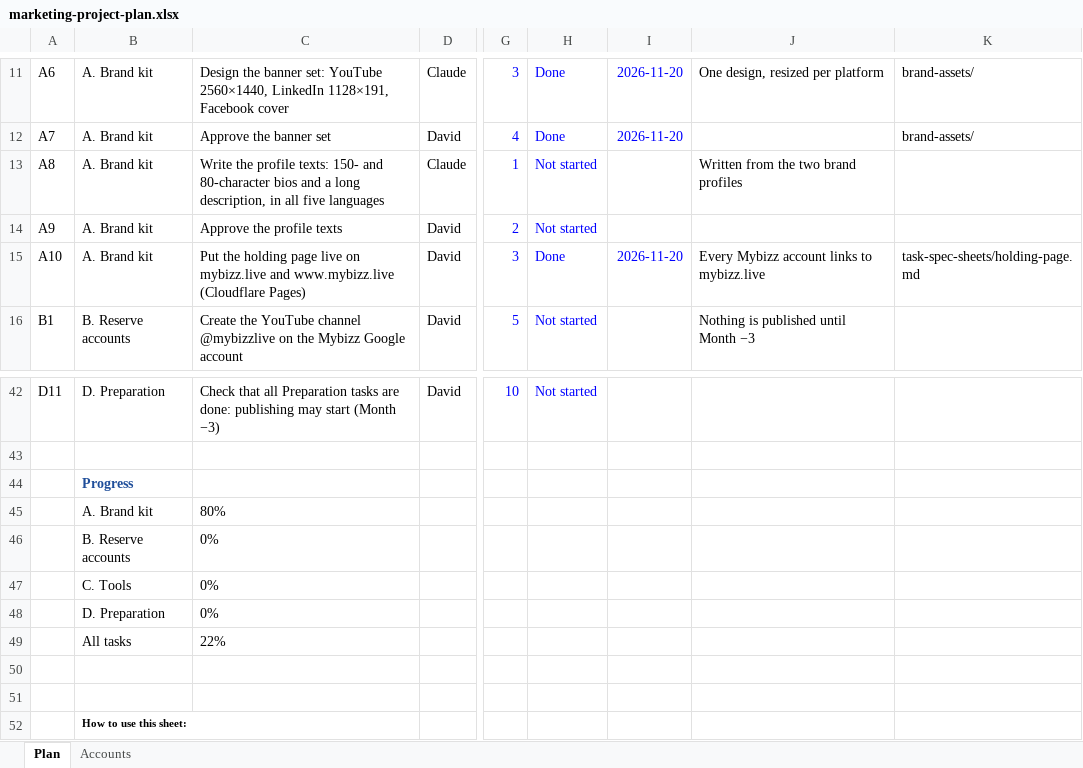
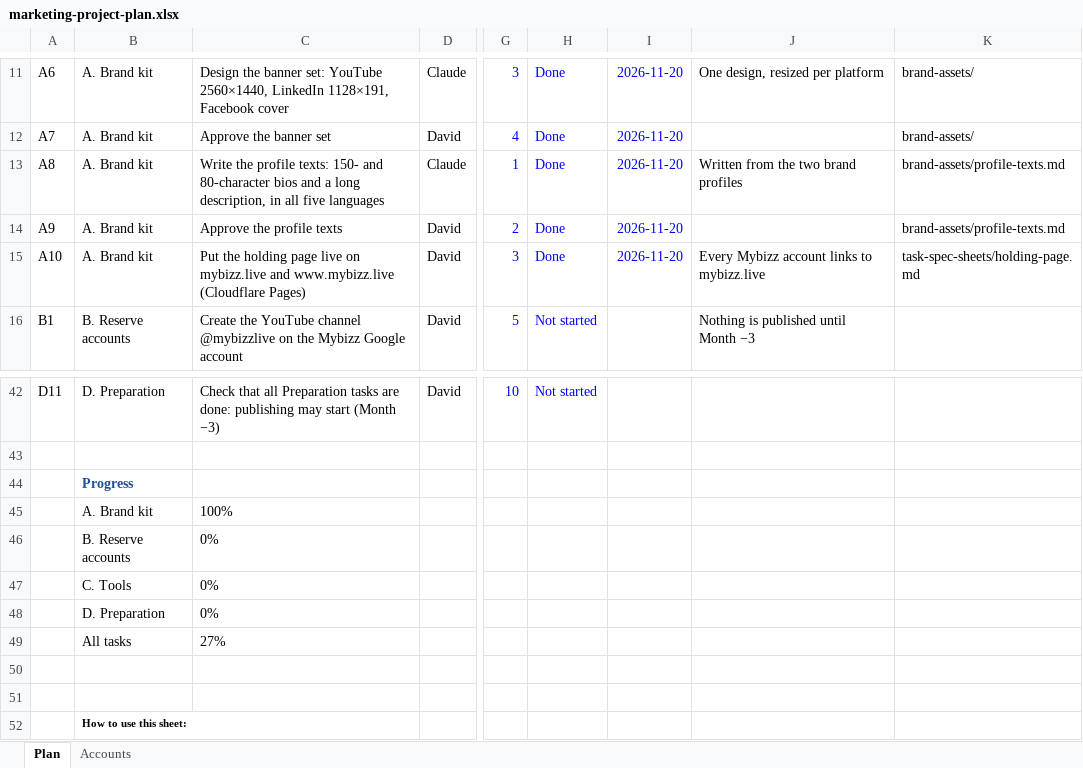
Before and after one commit to sassycomapp/data-mybizz-mgt, an Excel workbook: marketing/marketing-project-plan.xlsx, sheet Plan, drawn as a sheet; only a part is shown, gaps mark what is left out; values as stored, in another font and other column widths than the file's, no borders; conditional formats not drawn; the diff names each change by its address in the sheet, - before the commit and + after, or states it on an @@ line.

```diff
--- a/marketing/marketing-project-plan.xlsx (sheet Plan)
+++ b/marketing/marketing-project-plan.xlsx (sheet Plan)
-H13:H14: Not started
+H13:H14: Done
-I13:I14: (empty)
+I13:I14: 2026-11-20
-K13:K14: (empty)
+K13:K14: brand-assets/profile-texts.md
-C45: 80%
+C45: 100%
-C49: 22%
+C49: 27%
```
Also changed, not shown: 2 other files.
